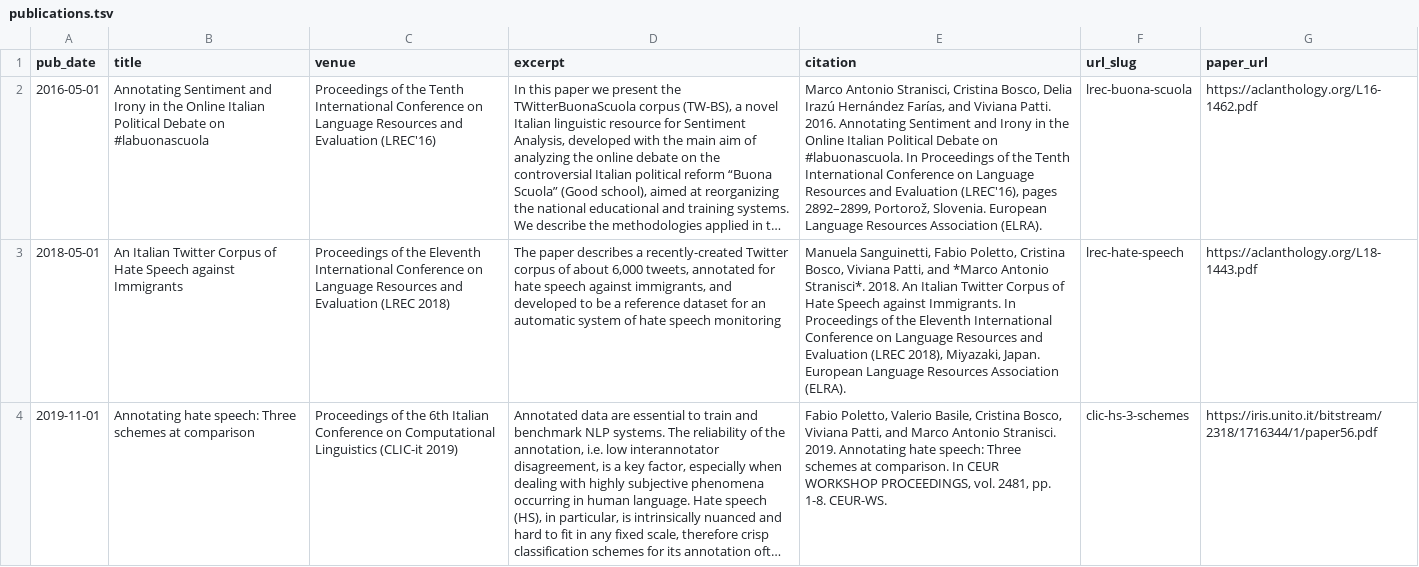
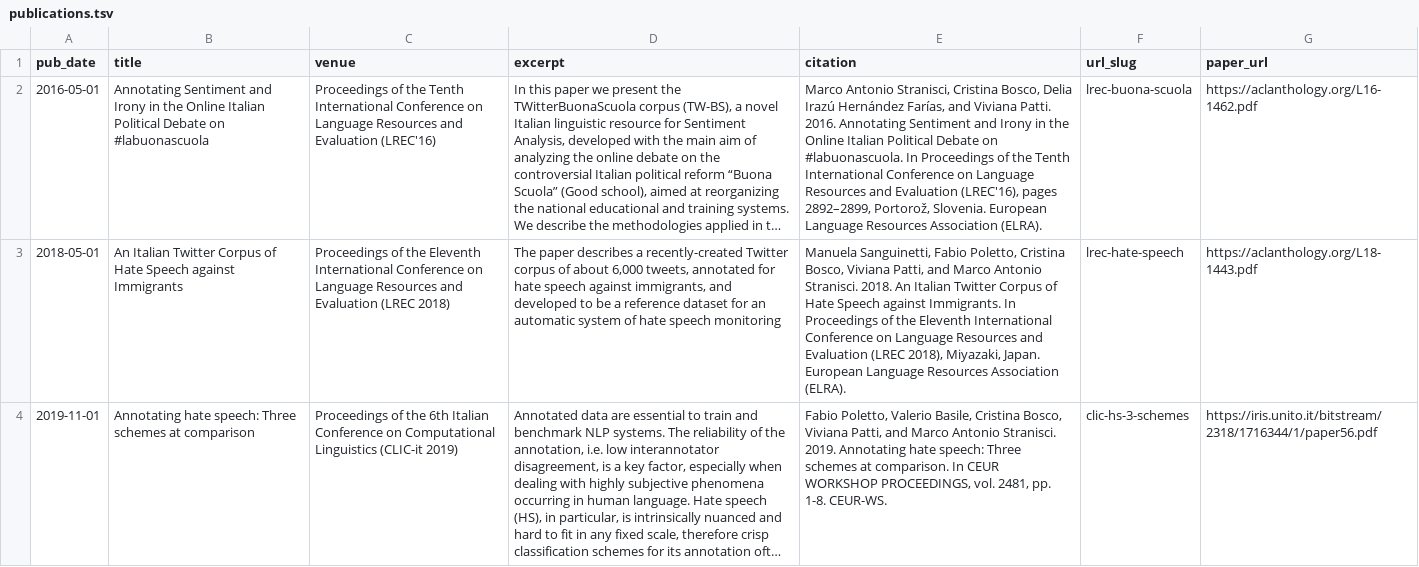
Before and after one commit to marcostranisci/marcostranisci.github.io, a TSV file: markdown_generator/publications.tsv, drawn as a sheet; only a part is shown; long unchanged cells end in …; the diff covers the shown part only; the diff names each change by its address in the sheet, - before the commit and + after, or states it on an @@ line.

```diff
--- a/markdown_generator/publications.tsv
+++ b/markdown_generator/publications.tsv
-E3 (citation): …Patti, and *Marco Antonio Stranisci*. 2018. An…
+E3 (citation): …Patti, and Marco Antonio Stranisci. 2018. An…
```
Also changed, not shown: 2 edited cells elsewhere in this file, 6 other files.
